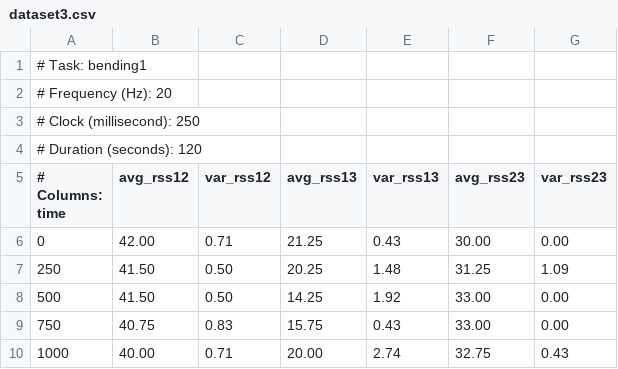
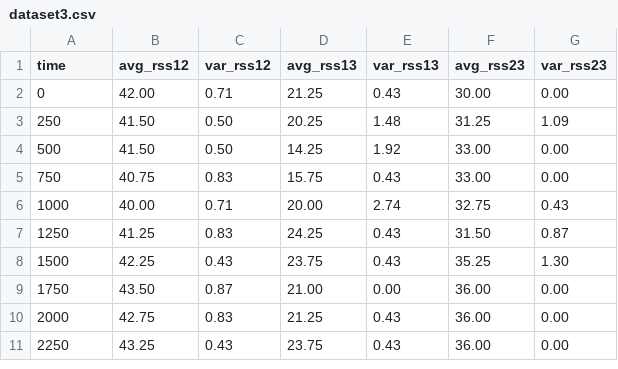
Before and after one commit to allen-ml/ML-Project-3_Time_Series, a CSV file: bending1/dataset3.csv, drawn as a sheet; only a part is shown; the shorter side is filled out with more unchanged rows.

Commit message:
Update dataset3.csv

```diff
--- a/bending1/dataset3.csv
+++ b/bending1/dataset3.csv
@@ -1,6 +1,2 @@
-# Task: bending1
-# Frequency (Hz): 20
-# Clock (millisecond): 250
-# Duration (seconds): 120
-# Columns: time,avg_rss12,var_rss12,avg_rss13,var_rss13,avg_rss23,var_rss23
+time,avg_rss12,var_rss12,avg_rss13,var_rss13,avg_rss23,var_rss23
 0,42.00,0.71,21.25,0.43,30.00,0.00
```
